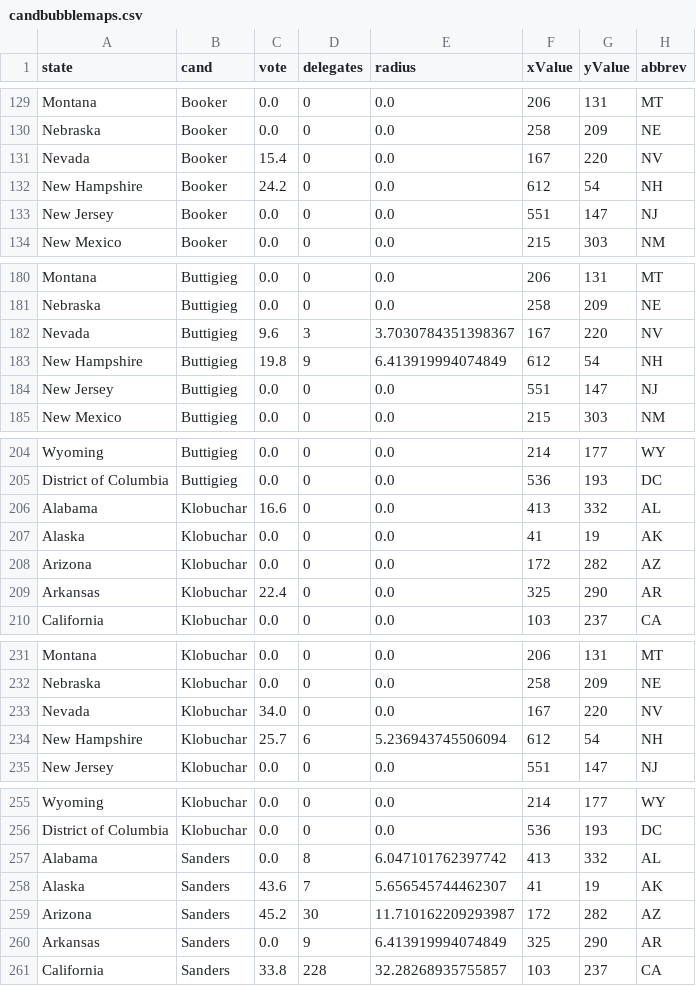
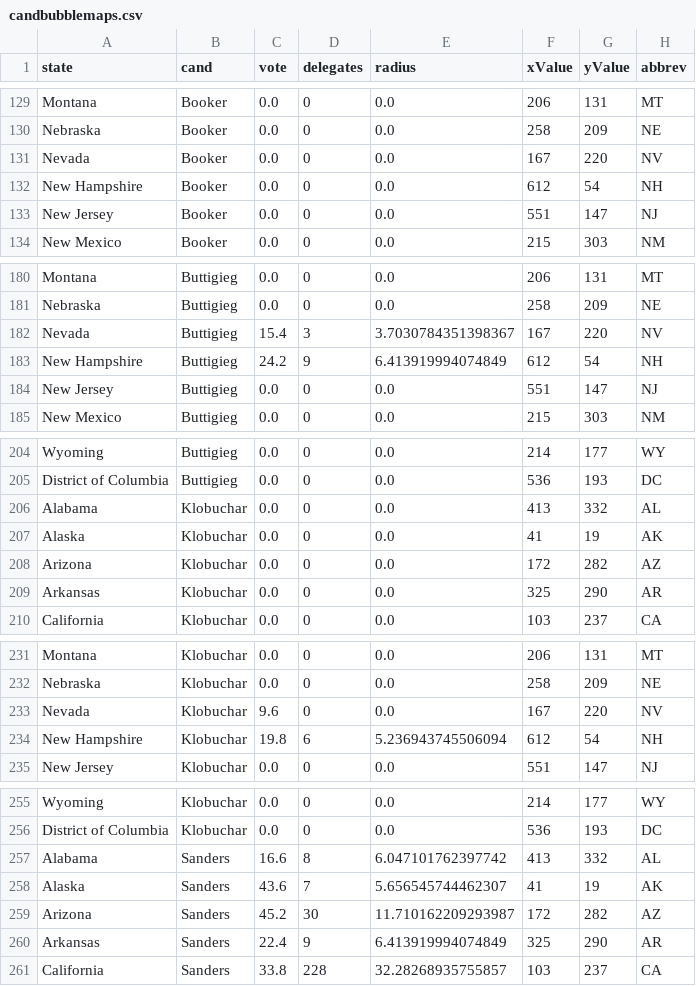
Before and after one commit to ben2vec/jhkforecasts, a CSV file: democratic_primary/candbubblemaps.csv, drawn as a sheet; only a part is shown, gaps mark what is left out; the diff covers the shown part only.

```diff
--- a/democratic_primary/candbubblemaps.csv
+++ b/democratic_primary/candbubblemaps.csv
@@ -130,4 +130,4 @@ Montana,Booker,0.0,0,0.0,206,131,MT
 Nebraska,Booker,0.0,0,0.0,258,209,NE
-Nevada,Booker,15.4,0,0.0,167,220,NV
-New Hampshire,Booker,24.2,0,0.0,612,54,NH
+Nevada,Booker,0.0,0,0.0,167,220,NV
+New Hampshire,Booker,0.0,0,0.0,612,54,NH
 New Jersey,Booker,0.0,0,0.0,551,147,NJ
@@ -181,4 +181,4 @@ Montana,Buttigieg,0.0,0,0.0,206,131,MT
 Nebraska,Buttigieg,0.0,0,0.0,258,209,NE
-Nevada,Buttigieg,9.6,3,3.7030784351398367,167,220,NV
-New Hampshire,Buttigieg,19.8,9,6.413919994074849,612,54,NH
+Nevada,Buttigieg,15.4,3,3.7030784351398367,167,220,NV
+New Hampshire,Buttigieg,24.2,9,6.413919994074849,612,54,NH
 New Jersey,Buttigieg,0.0,0,0.0,551,147,NJ
@@ -205,6 +205,6 @@ Wyoming,Buttigieg,0.0,0,0.0,214,177,WY
 District of Columbia,Buttigieg,0.0,0,0.0,536,193,DC
-Alabama,Klobuchar,16.6,0,0.0,413,332,AL
+Alabama,Klobuchar,0.0,0,0.0,413,332,AL
 Alaska,Klobuchar,0.0,0,0.0,41,19,AK
 Arizona,Klobuchar,0.0,0,0.0,172,282,AZ
-Arkansas,Klobuchar,22.4,0,0.0,325,290,AR
+Arkansas,Klobuchar,0.0,0,0.0,325,290,AR
 California,Klobuchar,0.0,0,0.0,103,237,CA
@@ -232,4 +232,4 @@ Montana,Klobuchar,0.0,0,0.0,206,131,MT
 Nebraska,Klobuchar,0.0,0,0.0,258,209,NE
-Nevada,Klobuchar,34.0,0,0.0,167,220,NV
-New Hampshire,Klobuchar,25.7,6,5.236943745506094,612,54,NH
+Nevada,Klobuchar,9.6,0,0.0,167,220,NV
+New Hampshire,Klobuchar,19.8,6,5.236943745506094,612,54,NH
 New Jersey,Klobuchar,0.0,0,0.0,551,147,NJ
@@ -256,6 +256,6 @@ Wyoming,Klobuchar,0.0,0,0.0,214,177,WY
 District of Columbia,Klobuchar,0.0,0,0.0,536,193,DC
-Alabama,Sanders,0.0,8,6.047101762397742,413,332,AL
+Alabama,Sanders,16.6,8,6.047101762397742,413,332,AL
 Alaska,Sanders,43.6,7,5.656545744462307,41,19,AK
 Arizona,Sanders,45.2,30,11.710162209293987,172,282,AZ
-Arkansas,Sanders,0.0,9,6.413919994074849,325,290,AR
+Arkansas,Sanders,22.4,9,6.413919994074849,325,290,AR
 California,Sanders,33.8,228,32.28268935755857,103,237,CA
```
Also changed, not shown: 22 edited cells elsewhere in this file, democratic_primary/bubblemap.csv, democratic_primary/manip.csv, 9 other files.
